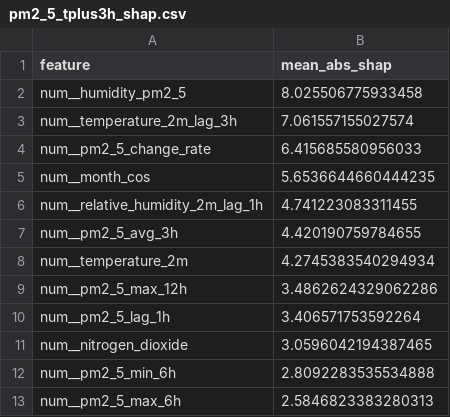
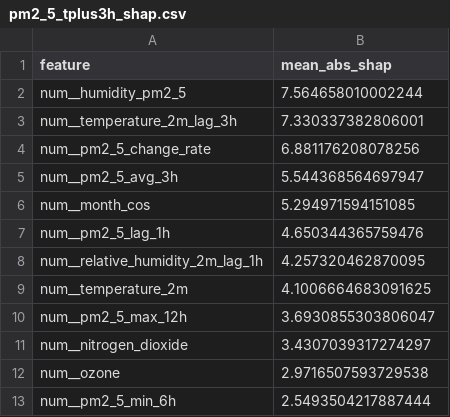
Before and after one commit to ByteCraftByLaiba/aqi-prediction-system, a CSV file: models/shap/pm2_5_tplus3h_shap.csv, drawn as a sheet.

```diff
--- a/models/shap/pm2_5_tplus3h_shap.csv
+++ b/models/shap/pm2_5_tplus3h_shap.csv
@@ -1,13 +1,13 @@
 feature,mean_abs_shap
-num__humidity_pm2_5,8.025506775933458
-num__temperature_2m_lag_3h,7.061557155027574
-num__pm2_5_change_rate,6.415685580956033
-num__month_cos,5.6536644660444235
-num__relative_humidity_2m_lag_1h,4.741223083311455
-num__pm2_5_avg_3h,4.420190759784655
-num__temperature_2m,4.2745383540294934
-num__pm2_5_max_12h,3.4862624329062286
-num__pm2_5_lag_1h,3.406571753592264
-num__nitrogen_dioxide,3.0596042194387465
-num__pm2_5_min_6h,2.8092283535534888
-num__pm2_5_max_6h,2.5846823383280313
+num__humidity_pm2_5,7.564658010002244
+num__temperature_2m_lag_3h,7.330337382806001
+num__pm2_5_change_rate,6.881176208078256
+num__pm2_5_avg_3h,5.544368564697947
+num__month_cos,5.294971594151085
+num__pm2_5_lag_1h,4.650344365759476
+num__relative_humidity_2m_lag_1h,4.257320462870095
+num__temperature_2m,4.1006664683091625
+num__pm2_5_max_12h,3.6930855303806047
+num__nitrogen_dioxide,3.4307039317274297
+num__ozone,2.9716507593729538
+num__pm2_5_min_6h,2.5493504217887444
```
Also changed, not shown: models/shap/pm10_tplus3h_shap.csv, models/shap/pm10_tplus6h_shap.csv, 16 other files.
